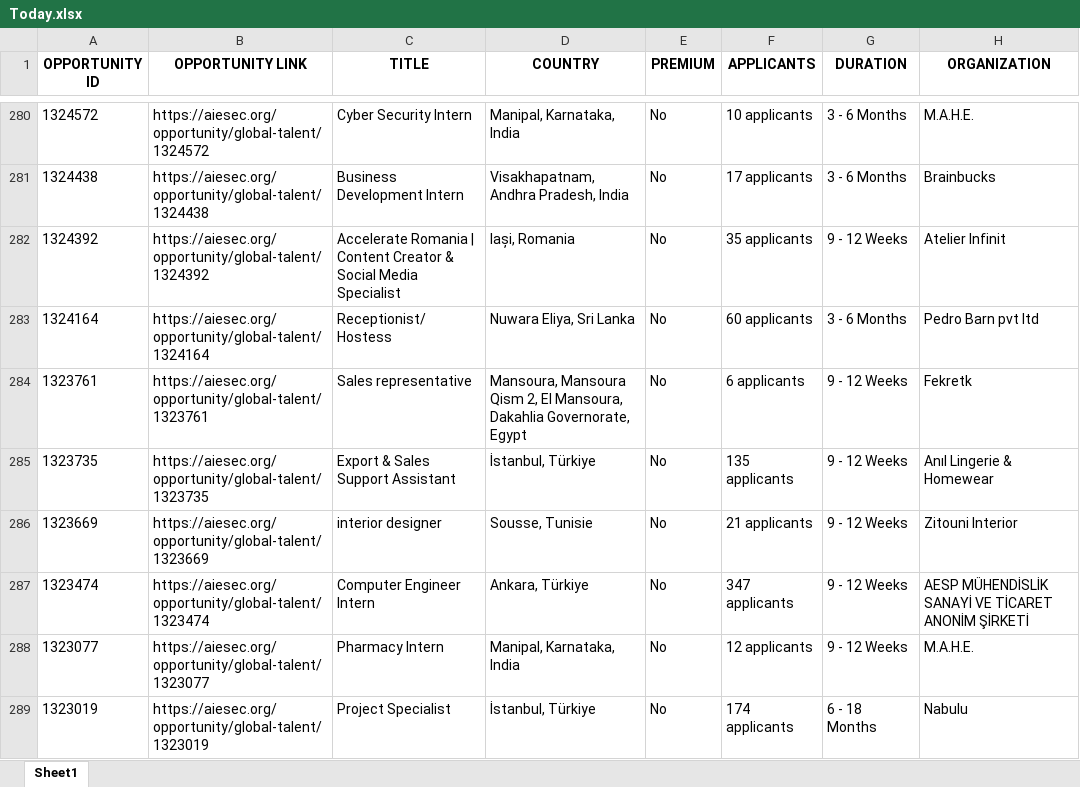
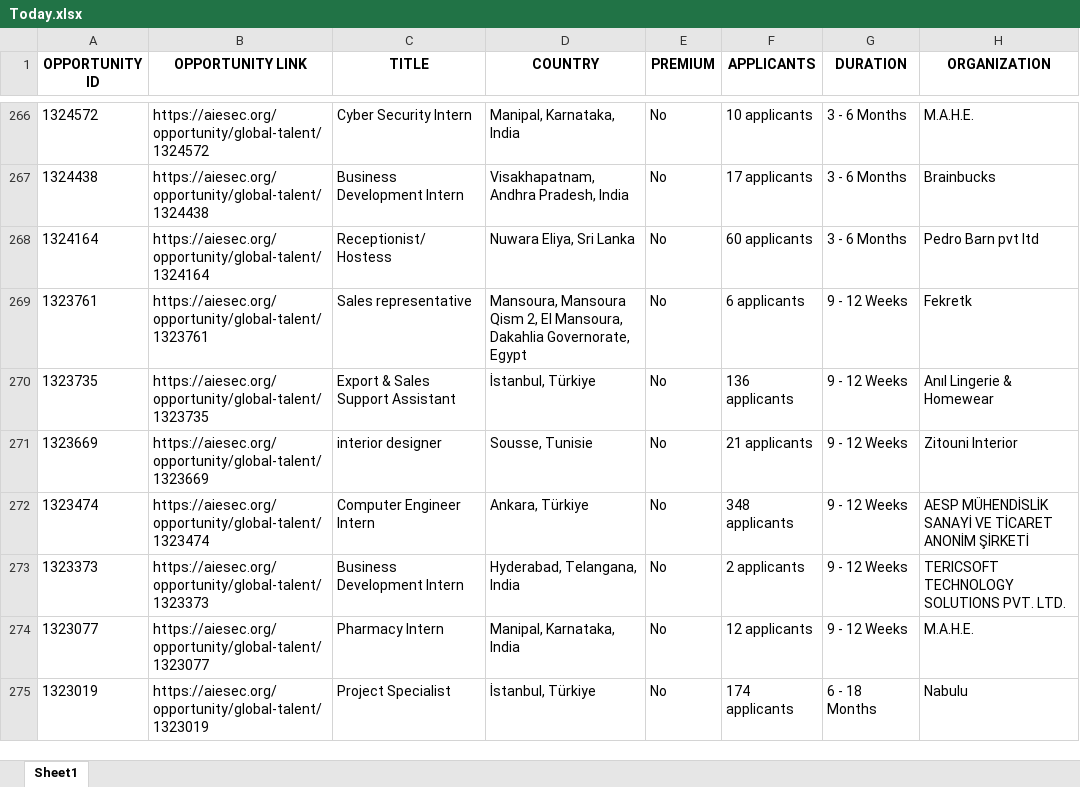
Before and after one commit to IbrahiimHassan/AIESEC_GUC, an Excel workbook: Today.xlsx, sheet Sheet1, drawn as a sheet; only a part is shown, gaps mark what is left out; values as stored, in another font and other column widths than the file's, no borders; removed rows and columns are numbered as before the commit, all else as after; the diff covers the shown part only; the diff names each change by its address in the sheet, - before the commit and + after, or states it on an @@ line.

```diff
--- a/Today.xlsx (sheet Sheet1)
+++ b/Today.xlsx (sheet Sheet1)
-row 282: 1324392 | https://aiesec.org/opportunity/global-talent/1324392 | Accelerate Romania | Content Creator & Social Media Specialist | Iași, Romania | No | 35 applicants | 9 - 12 Weeks | Atelier Infinit
-F270 (APPLICANTS): 135 applicants
+F270 (APPLICANTS): 136 applicants
-F272 (APPLICANTS): 347 applicants
+F272 (APPLICANTS): 348 applicants
+row 273: 1323373 | https://aiesec.org/opportunity/global-talent/1323373 | Business Development Intern | Hyderabad, Telangana, India | No | 2 applicants | 9 - 12 Weeks | TERICSOFT TECHNOLOGY SOLUTIONS PVT. LTD.
```
Also changed, not shown: 9 added rows, 25 removed rows, 3 moved rows and 92 edited cells elsewhere in this sheet, New.xlsx, 1 other file.
